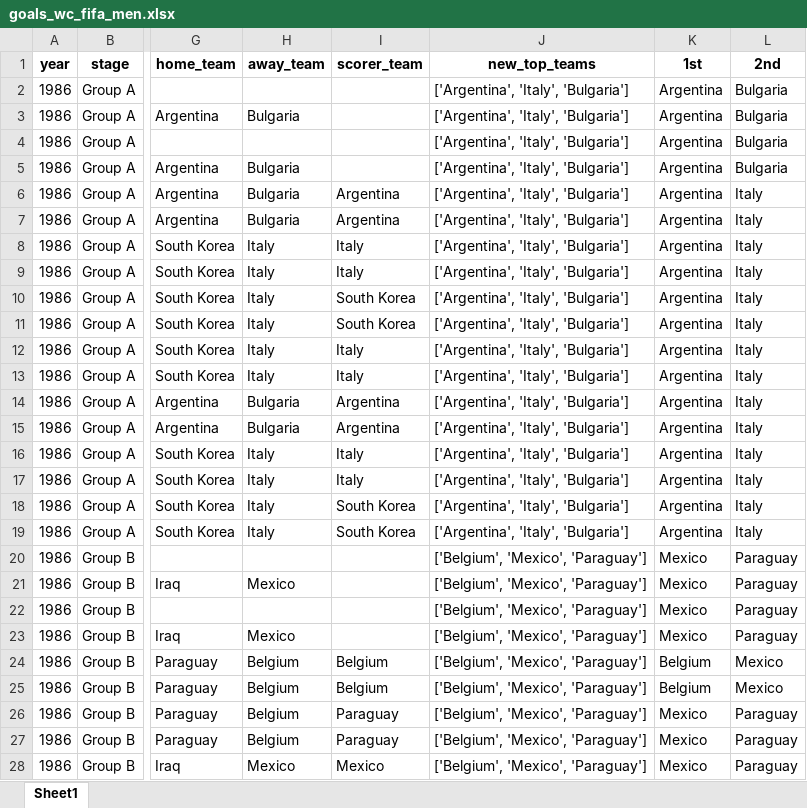
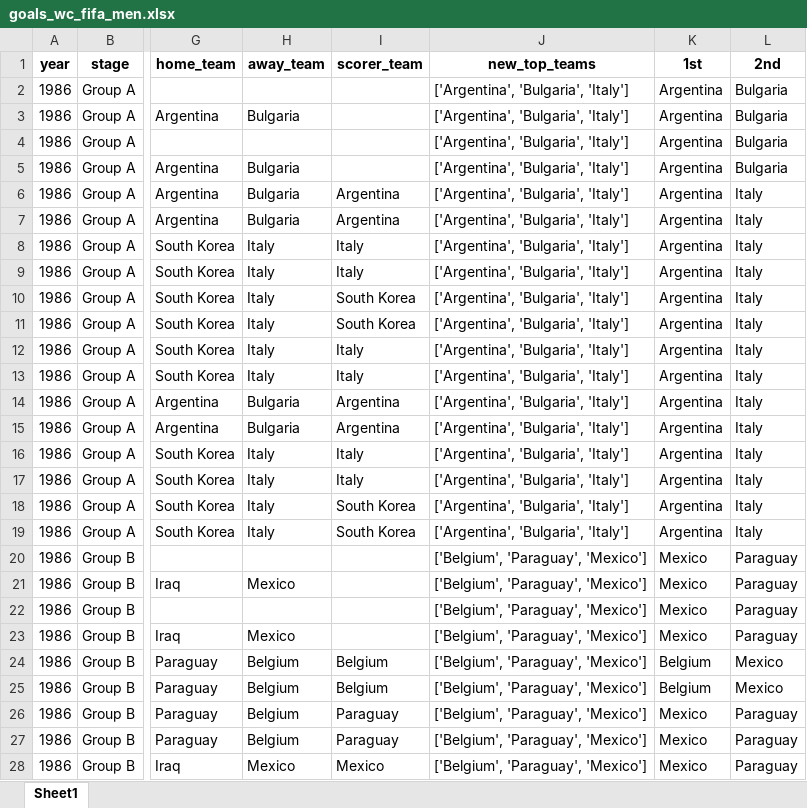
Before and after one commit to AEGDDI/tiebreak_wc, an Excel workbook: data/out/wiki/men/fifa/wc/goals_wc_fifa_men.xlsx, sheet Sheet1, drawn as a sheet; only a part is shown, gaps mark what is left out; values as stored, in another font and other column widths than the file's, no borders; the diff covers the shown part only; the diff names each change by its address in the sheet, - before the commit and + after, or states it on an @@ line.

Commit message:
third teams code

```diff
--- a/data/out/wiki/men/fifa/wc/goals_wc_fifa_men.xlsx (sheet Sheet1)
+++ b/data/out/wiki/men/fifa/wc/goals_wc_fifa_men.xlsx (sheet Sheet1)
-J2:J19 (new_top_teams): ['Argentina', 'Italy', 'Bulgaria']
+J2:J19 (new_top_teams): ['Argentina', 'Bulgaria', 'Italy']
-J20:J28 (new_top_teams): ['Belgium', 'Mexico', 'Paraguay']
+J20:J28 (new_top_teams): ['Belgium', 'Paraguay', 'Mexico']
```
Also changed, not shown: 593 edited cells elsewhere in this sheet, data/out/wiki/men/fifa/wc/mbm_wc_fifa.xlsx, data/out/wiki/men/uefa/eu/mbm_eu_uefa.xlsx, 17 other files.
